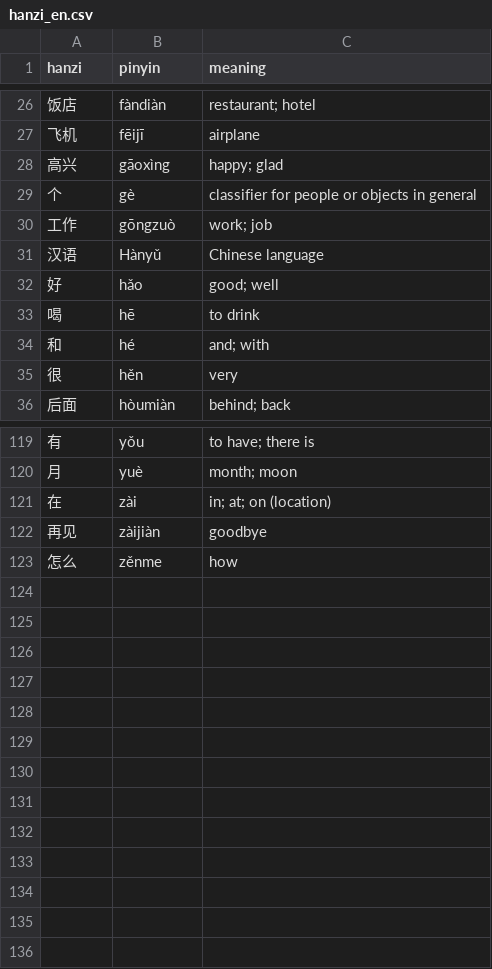
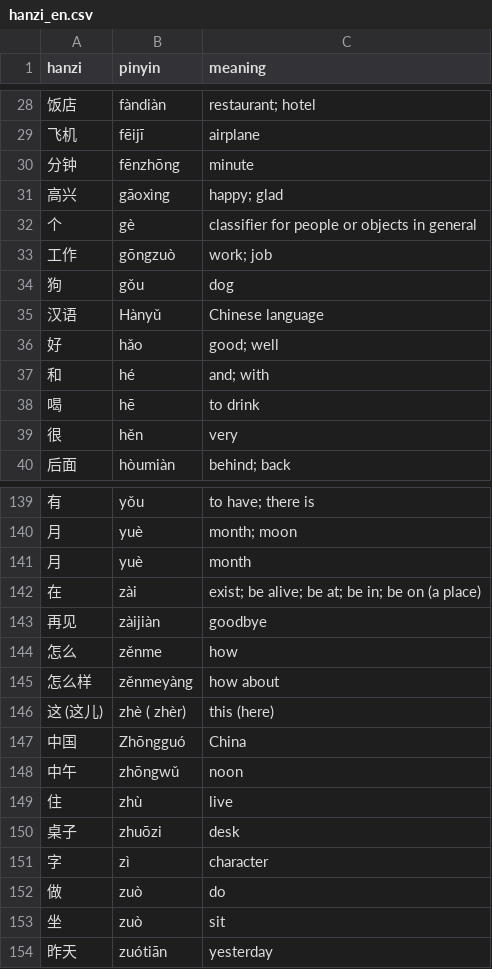
Before and after one commit to erickonavarro/hanziDrill, a CSV file: hanzi_en.csv, drawn as a sheet; only a part is shown, gaps mark what is left out; the diff covers the shown part only.

Commit message:
Add files via upload
hanzi en updated

```diff
--- a/hanzi_en.csv
+++ b/hanzi_en.csv
@@ -27,2 +29,3 @@ hanzi,pinyin,meaning
 飞机,fēijī,airplane
+分钟,fēnzhōng,minute
 高兴,gāoxìng,happy; glad
@@ -30,6 +33,7 @@ hanzi,pinyin,meaning
 工作,gōngzuò,work; job
+狗,gǒu,dog
 汉语,Hànyǔ,Chinese language
 好,hǎo,good; well
+和,hé,and; with
 喝,hē,to drink
-和,hé,and; with
 很,hěn,very
@@ -120,4 +140,15 @@ hanzi,pinyin,meaning
 月,yuè,month; moon
-在,zài,in; at; on (location)
+月,yuè ,month
+在,zài ,exist; be alive; be at; be in; be on (a place)
 再见,zàijiàn,goodbye
 怎么,zěnme,how
+怎么样,zěnmeyàng,how about
+这 (这儿),zhè ( zhèr),this (here)
+中国,Zhōngguó,China
+中午,zhōngwǔ,noon
+住,zhù,live
+桌子,zhuōzi,desk
+字,zì,character
+做,zuò,do
+坐,zuò,sit
+昨天,zuótiān,yesterday
```
Also changed, not shown: 22 added rows, 3 removed rows, 22 moved rows and 1 edited cell elsewhere in this file.
